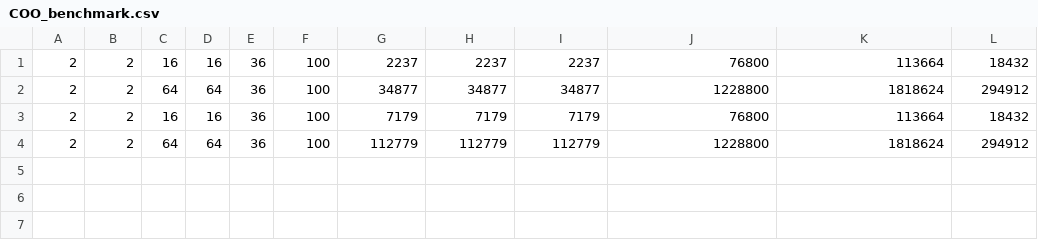
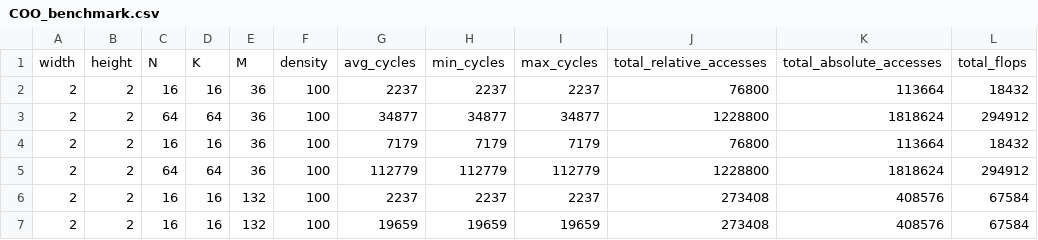
Before and after one commit to pr0f3ss/SpMM_Cerebras, a CSV file: benchmarks/memory_access_latency/COO_benchmark.csv, drawn as a sheet; the diff names each change by its address in the sheet, - before the commit and + after, or states it on an @@ line.

```diff
--- a/benchmarks/memory_access_latency/COO_benchmark.csv
+++ b/benchmarks/memory_access_latency/COO_benchmark.csv
+row 1: width | height | N | K | M | density | avg_cycles | min_cycles | max_cycles | total_relative_accesses | total_absolute_accesses | total_flops
+row 6: 2 | 2 | 16 | 16 | 132 | 100 | 2237 | 2237 | 2237 | 273408 | 408576 | 67584
+row 7: 2 | 2 | 16 | 16 | 132 | 100 | 19659 | 19659 | 19659 | 273408 | 408576 | 67584
```
Also changed, not shown: benchmarks/memory_access_latency/CSC_benchmark.csv, benchmarks/memory_access_latency/CSR_benchmark.csv, 4 other files.
